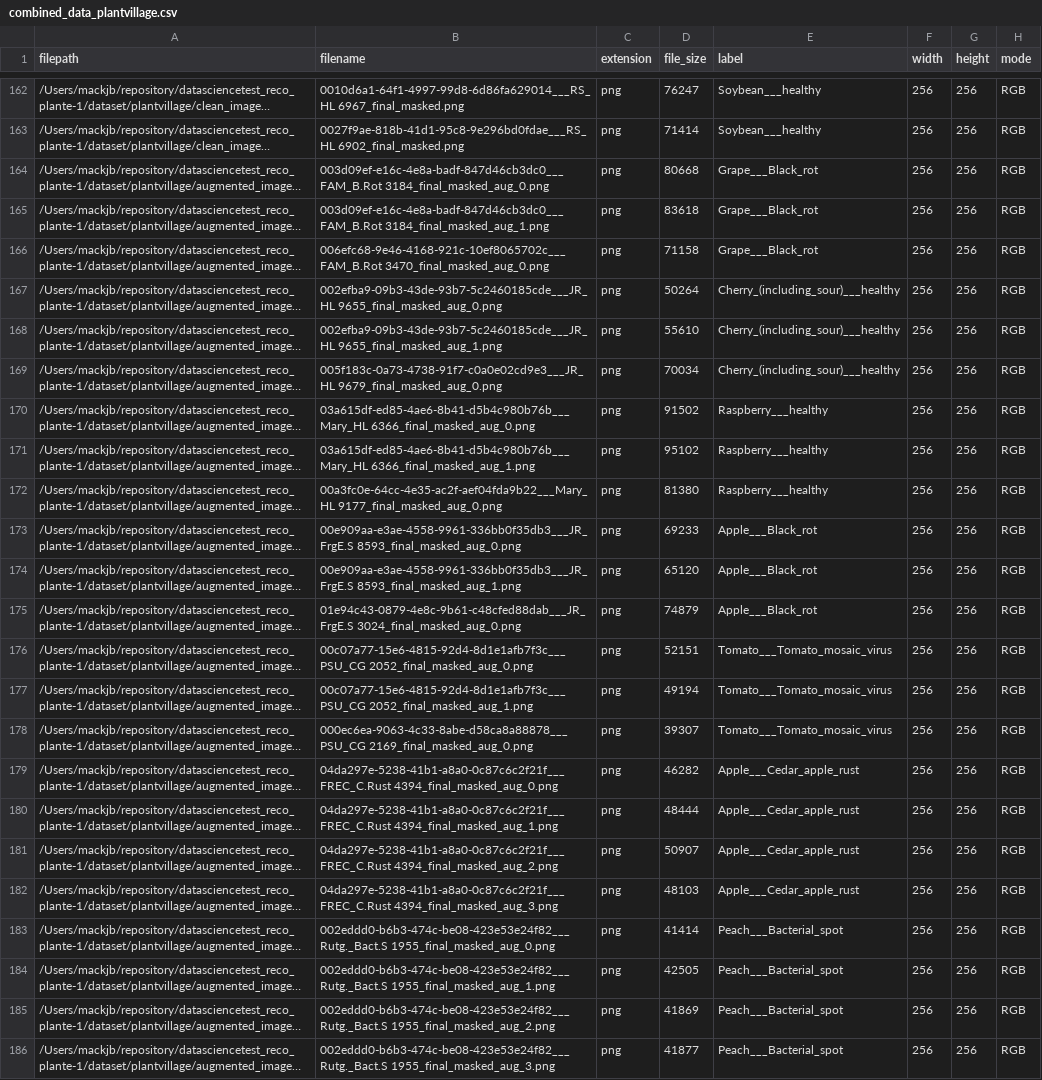
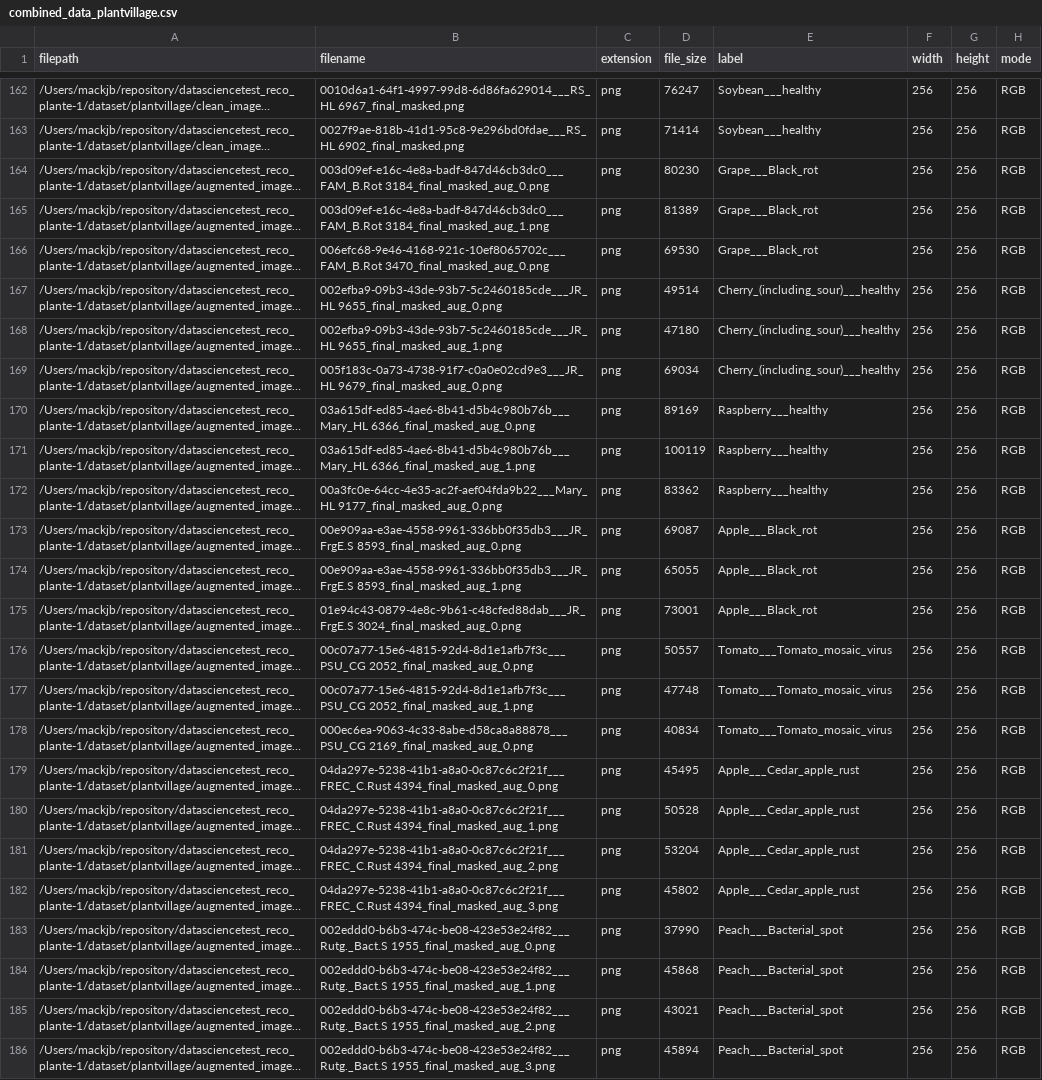
Before and after one commit to mackjb/datasciencetest_reco_plante, a CSV file: dataset/plantvillage/csv/combined_data_plantvillage.csv, drawn as a sheet; only a part is shown, gaps mark what is left out; long unchanged cells end in …; the diff names each change by its address in the sheet, - before the commit and + after, or states it on an @@ line.

```diff
--- a/dataset/plantvillage/csv/combined_data_plantvillage.csv
+++ b/dataset/plantvillage/csv/combined_data_plantvillage.csv
-D164 (file_size): 80668
+D164 (file_size): 80230
-D165 (file_size): 83618
+D165 (file_size): 81389
-D166 (file_size): 71158
+D166 (file_size): 69530
-D167 (file_size): 50264
+D167 (file_size): 49514
-D168 (file_size): 55610
+D168 (file_size): 47180
-D169 (file_size): 70034
+D169 (file_size): 69034
-D170 (file_size): 91502
+D170 (file_size): 89169
-D171 (file_size): 95102
+D171 (file_size): 100119
-D172 (file_size): 81380
+D172 (file_size): 83362
-D173 (file_size): 69233
+D173 (file_size): 69087
-D174 (file_size): 65120
+D174 (file_size): 65055
-D175 (file_size): 74879
+D175 (file_size): 73001
-D176 (file_size): 52151
+D176 (file_size): 50557
-D177 (file_size): 49194
+D177 (file_size): 47748
-D178 (file_size): 39307
+D178 (file_size): 40834
-D179 (file_size): 46282
+D179 (file_size): 45495
-D180 (file_size): 48444
+D180 (file_size): 50528
-D181 (file_size): 50907
+D181 (file_size): 53204
-D182 (file_size): 48103
+D182 (file_size): 45802
-D183 (file_size): 41414
+D183 (file_size): 37990
-D184 (file_size): 42505
+D184 (file_size): 45868
-D185 (file_size): 41869
+D185 (file_size): 43021
-D186 (file_size): 41877
+D186 (file_size): 45894
```
Also changed, not shown: 5 other files.
